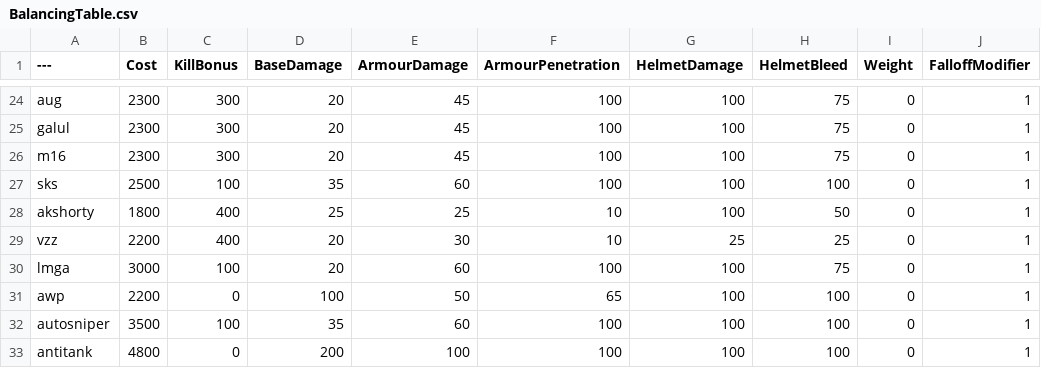
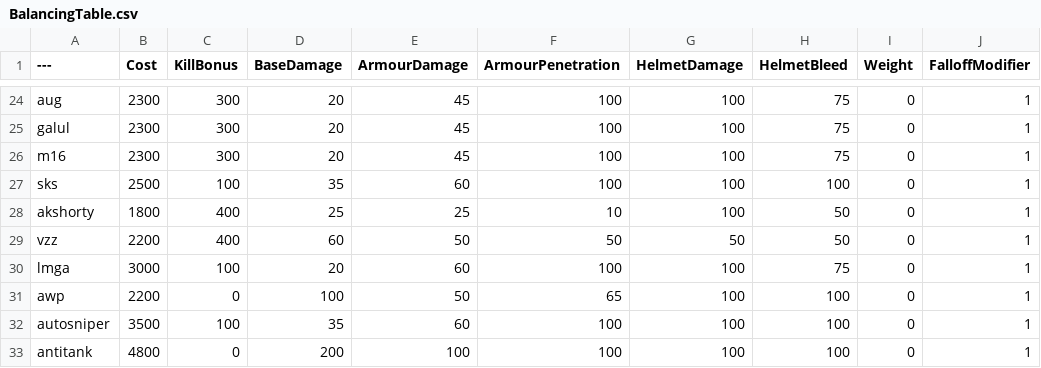
Before and after one commit to Adactyl3398/PavlovShackWarzone3, a CSV file: BalancingTable.csv, drawn as a sheet; only a part is shown, gaps mark what is left out; the diff names each change by its address in the sheet, - before the commit and + after, or states it on an @@ line.

Commit message:
Update BalancingTable.csv

```diff
--- a/BalancingTable.csv
+++ b/BalancingTable.csv
-D29 (BaseDamage): 20
+D29 (BaseDamage): 60
-E29 (ArmourDamage): 30
+E29 (ArmourDamage): 50
-F29 (ArmourPenetration): 10
+F29 (ArmourPenetration): 50
-G29 (HelmetDamage): 25
+G29 (HelmetDamage): 50
-H29 (HelmetBleed): 25
+H29 (HelmetBleed): 50
```
